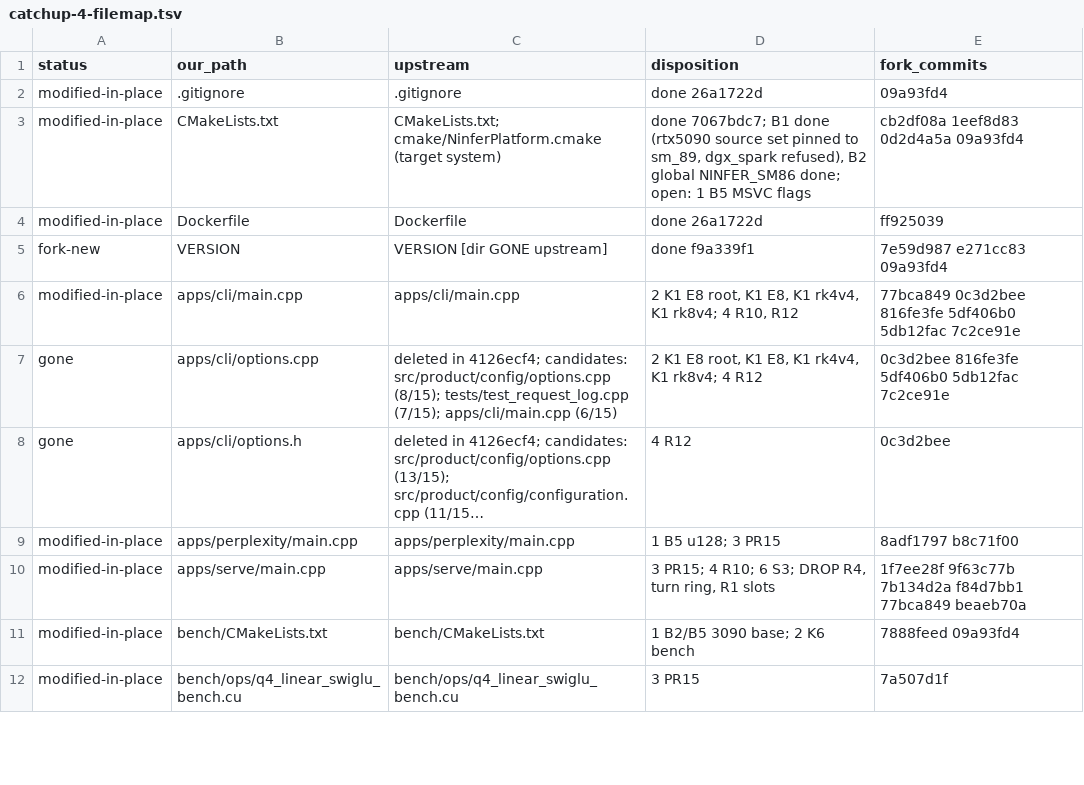
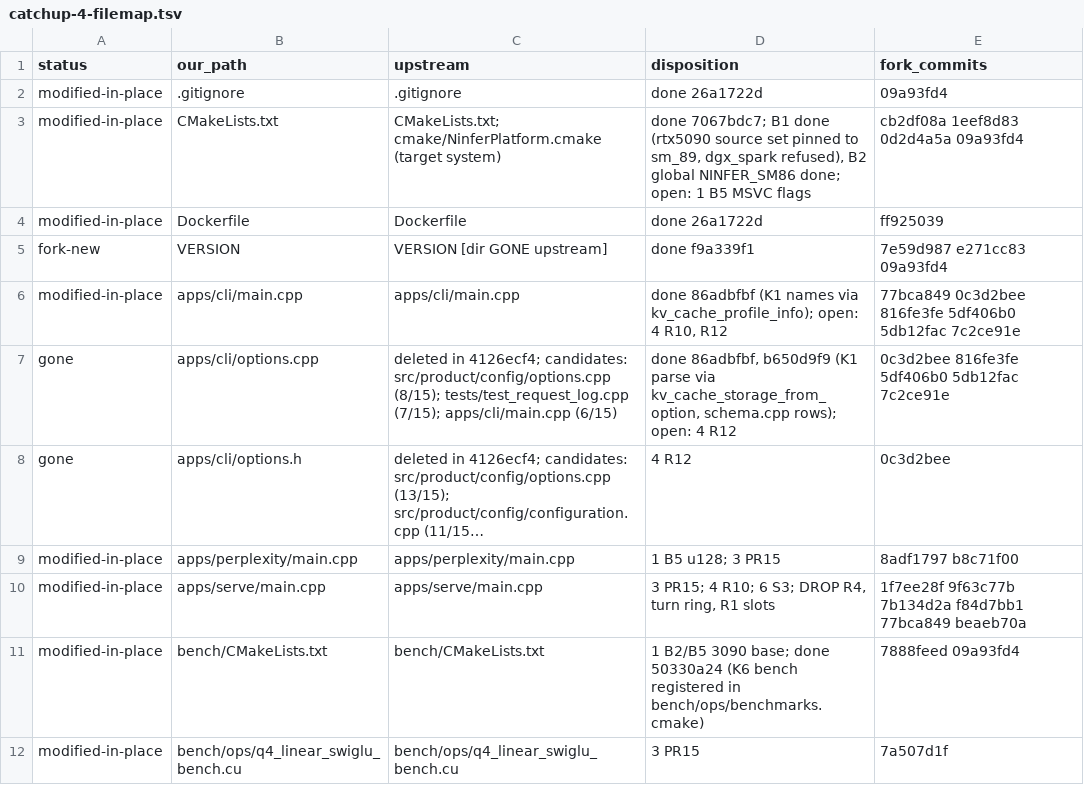
Before and after one commit to sergiuszm/ninfer-4090, a TSV file: docs/maintainer/catchup-4-filemap.tsv, drawn as a sheet; only a part is shown; long unchanged cells end in …; the diff covers the shown part only; the diff names each change by its address in the sheet, - before the commit and + after, or states it on an @@ line.

```diff
--- a/docs/maintainer/catchup-4-filemap.tsv
+++ b/docs/maintainer/catchup-4-filemap.tsv
-D6 (disposition): 2 K1 E8 root, K1 E8, K1 rk4v4, K1 rk8v4; 4 R10,…
+D6 (disposition): done 86adbfbf (K1 names via kv_cache_profile_info); open: 4 R10,…
-D7 (disposition): 2 K1 E8 root, K1 E8, K1 rk4v4, K1 rk8v4; 4 R12
+D7 (disposition): done 86adbfbf, b650d9f9 (K1 parse via kv_cache_storage_from_option, schema.cpp rows); open: 4 R12
-D11 (disposition): …3090 base; 2 K6 bench
+D11 (disposition): …3090 base; done 50330a24 (K6 bench registered in bench/ops/benchmarks.cmake)
```
Also changed, not shown: 28 edited cells elsewhere in this file, 1 other file.
